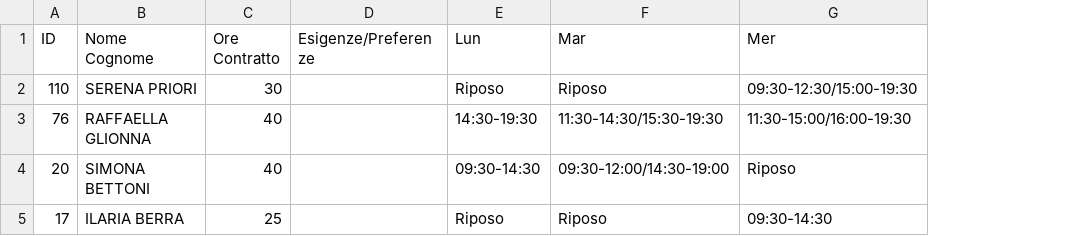
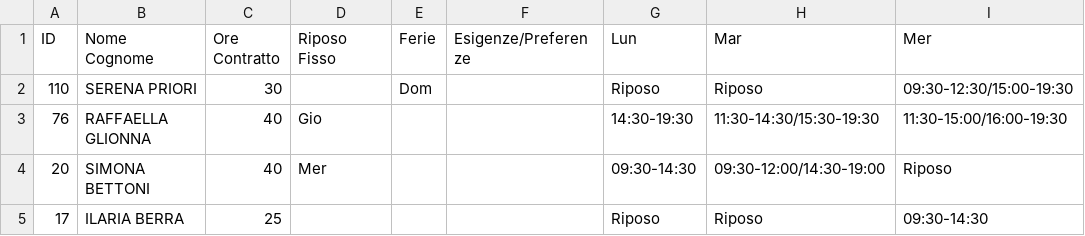
Before and after one commit to lbarberis-sportway/ai-shift-scheduler, a CSV file: turni dipendenti/FITNESS.csv, drawn as a sheet; only a part is shown; the diff names each change by its address in the sheet, - before the commit and + after, or states it on an @@ line.

Commit message:
Aggiunta del Partime fisso con 0 modifiche di Ore

```diff
--- a/turni dipendenti/FITNESS.csv
+++ b/turni dipendenti/FITNESS.csv
+column D (Riposo Fisso), rows 3-4: Gio | Mer
+column E (Ferie), row 2: Dom
```
Also changed, not shown: turni dipendenti/ABBIGLIAMENTO.csv, 1 other file.
